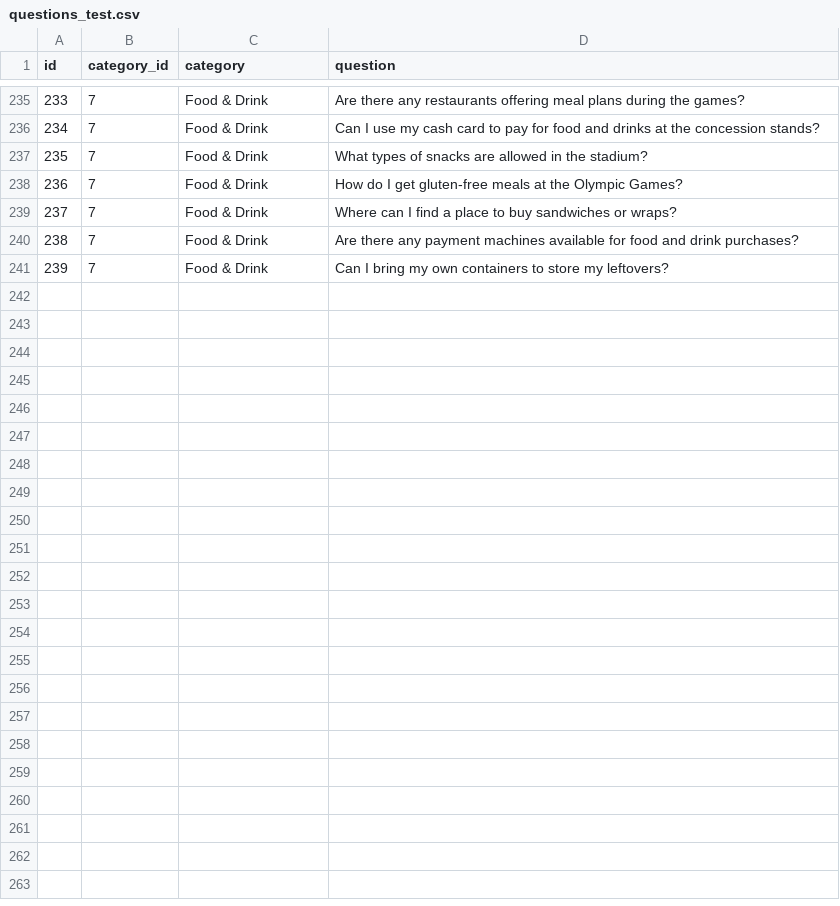
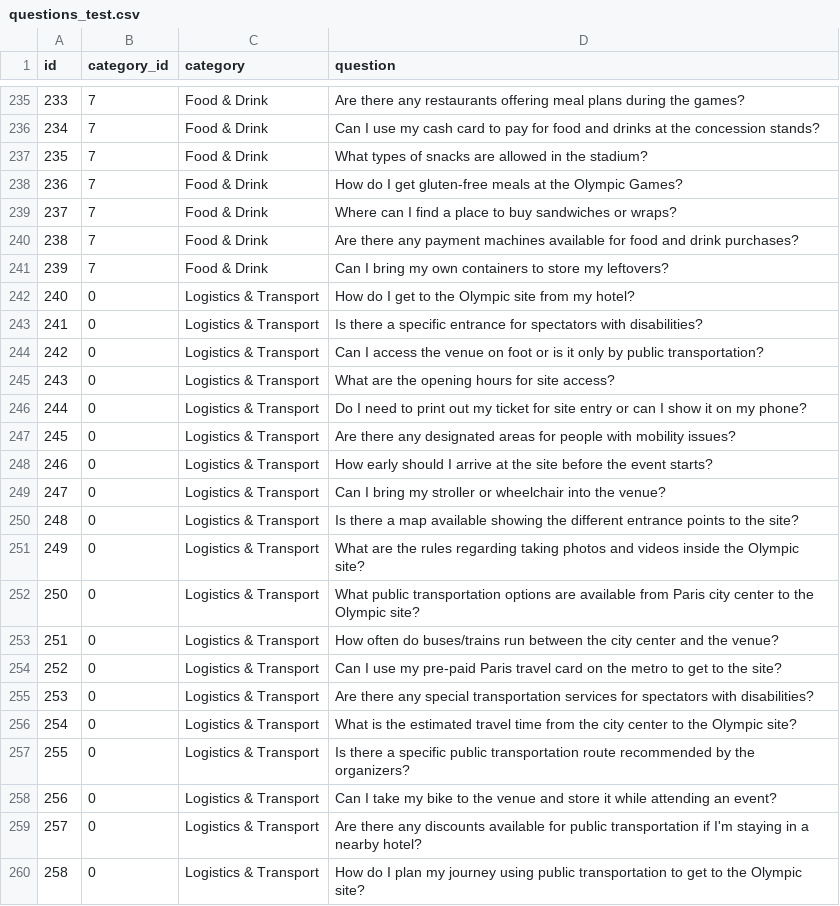
Before and after one commit to DavidBert/OMDI_JO2024, a CSV file: questions_dataset/questions_test.csv, drawn as a sheet; only a part is shown, gaps mark what is left out; the diff covers the shown part only.

Commit message:
add missing questions

```diff
--- a/questions_dataset/questions_test.csv
+++ b/questions_dataset/questions_test.csv
@@ -241 +241,20 @@ id,category_id,category,question
 239,7,Food & Drink,Can I bring my own containers to store my leftovers?
+240,0,Logistics & Transport,How do I get to the Olympic site from my hotel?
+241,0,Logistics & Transport,Is there a specific entrance for spectators with disabilities?
+242,0,Logistics & Transport,Can I access the venue on foot or is it only by public transportation?
+243,0,Logistics & Transport,What are the opening hours for site access?
+244,0,Logistics & Transport,Do I need to print out my ticket for site entry or can I show it on my phone?
+245,0,Logistics & Transport,Are there any designated areas for people with mobility issues?
+246,0,Logistics & Transport,How early should I arrive at the site before the event starts?
+247,0,Logistics & Transport,Can I bring my stroller or wheelchair into the venue?
+248,0,Logistics & Transport,Is there a map available showing the different entrance points to the site?
+249,0,Logistics & Transport,What are the rules regarding taking photos and videos inside the Olympic site?
+250,0,Logistics & Transport,What public transportation options are available from Paris city center to the Olympic site?
+251,0,Logistics & Transport,How often do buses/trains run between the city center and the venue?
+252,0,Logistics & Transport,Can I use my pre-paid Paris travel card on the metro to get to the site?
+253,0,Logistics & Transport,Are there any special transportation services for spectators with disabilities?
+254,0,Logistics & Transport,What is the estimated travel time from the city center to the Olympic site?
+255,0,Logistics & Transport,Is there a specific public transportation route recommended by the organizers?
+256,0,Logistics & Transport,Can I take my bike to the venue and store it while attending an event?
+257,0,Logistics & Transport,Are there any discounts available for public transportation if I'm staying in a nearby hotel?
+258,0,Logistics & Transport,How do I plan my journey using public transportation to get to the Olympic site?
```
Also changed, not shown: 31 added rows elsewhere in this file.
